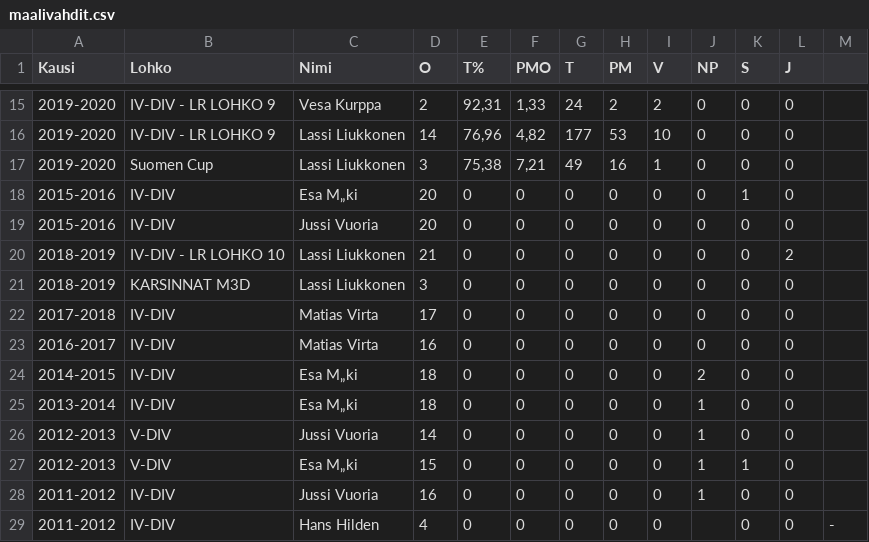
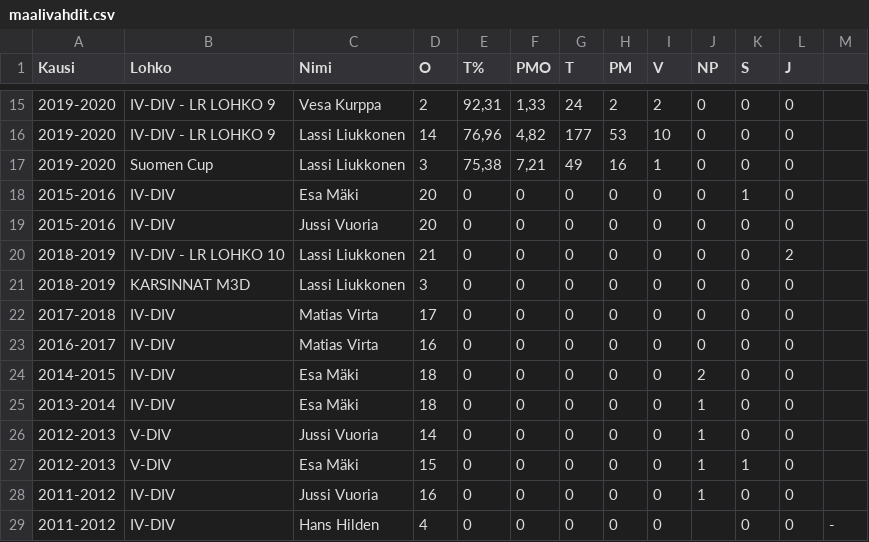
Before and after one commit to Chandalar/SekTa_WebPages, a CSV file: public/maalivahdit.csv, drawn as a sheet; only a part is shown, gaps mark what is left out; the diff names each change by its address in the sheet, - before the commit and + after, or states it on an @@ line.

```diff
--- a/public/maalivahdit.csv
+++ b/public/maalivahdit.csv
-C18 (Nimi): Esa M„ki
+C18 (Nimi): Esa Mäki
-C24:C25 (Nimi): Esa M„ki
+C24:C25 (Nimi): Esa Mäki
-C27 (Nimi): Esa M„ki
+C27 (Nimi): Esa Mäki
```
Also changed, not shown: public/pelaajat-tilastot_skaters.csv, 18 other files.
